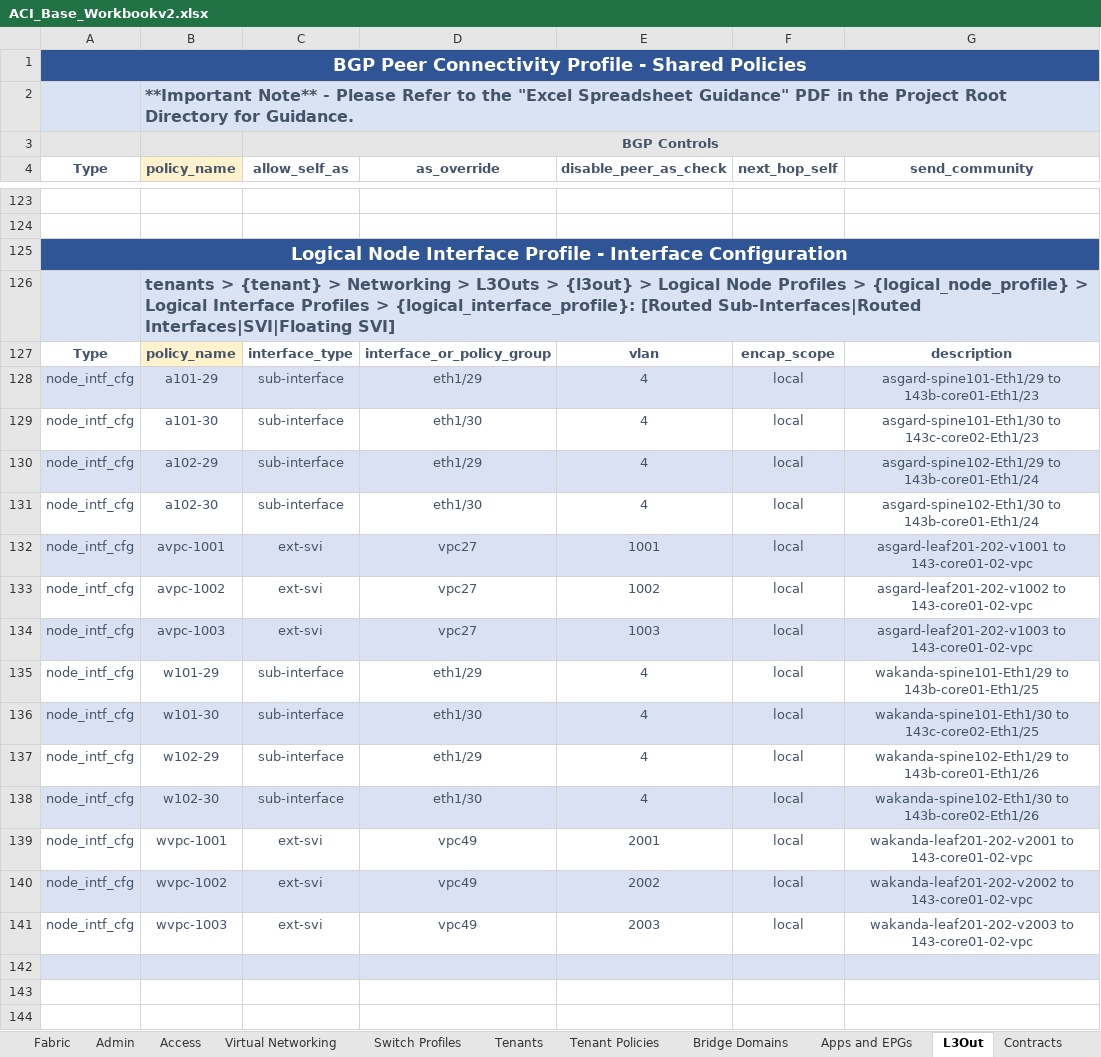
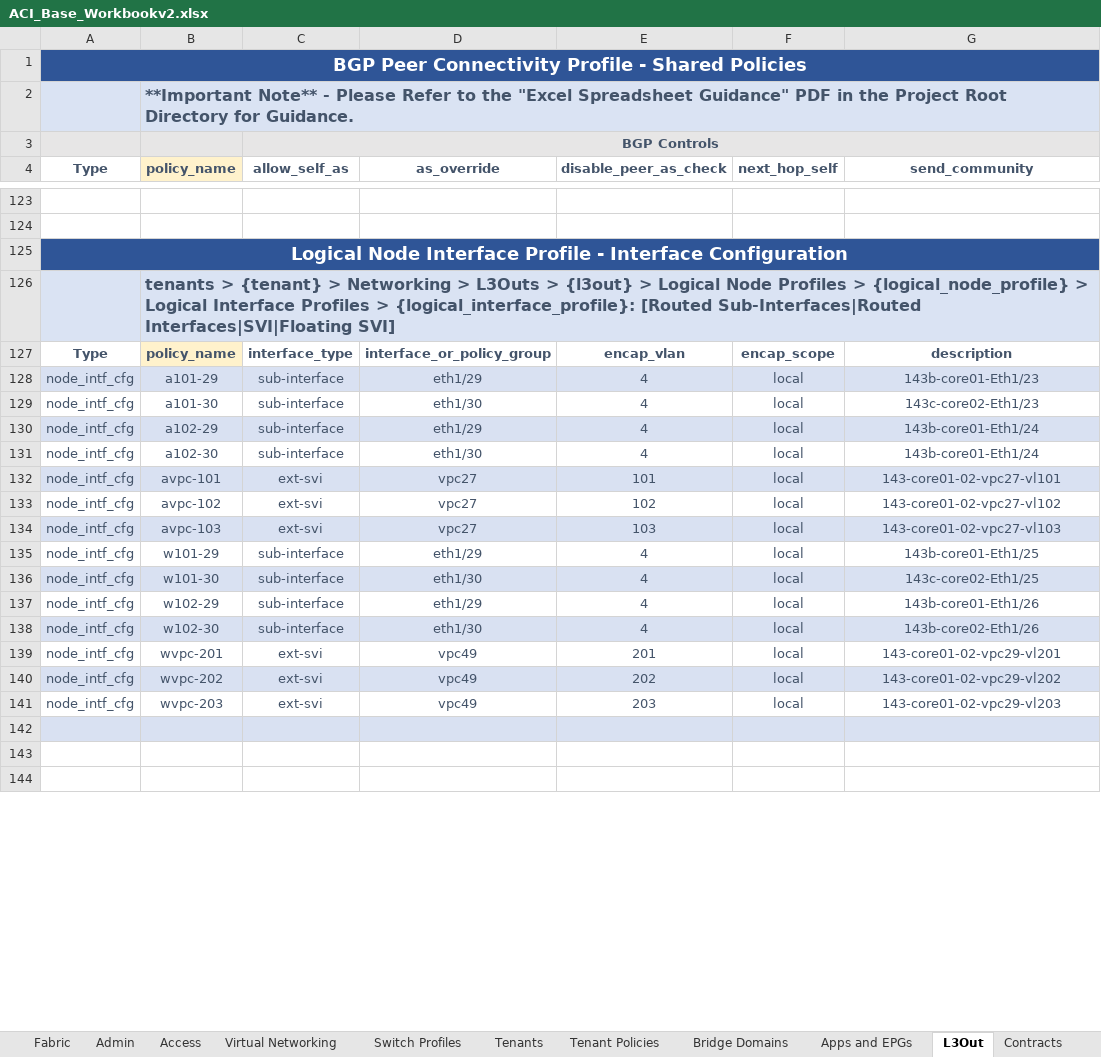
Before and after one commit to scotttyso/iac-easy-aci, an Excel workbook: ACI_Base_Workbookv2.xlsx, sheet L3Out, drawn as a sheet; only a part is shown, gaps mark what is left out; values as stored, in another font and other column widths than the file's, no borders; the diff covers the shown part only; the diff names each change by its address in the sheet, - before the commit and + after, or states it on an @@ line.

```diff
--- a/ACI_Base_Workbookv2.xlsx (sheet L3Out)
+++ b/ACI_Base_Workbookv2.xlsx (sheet L3Out)
-E127 (disable_peer_as_check): vlan
+E127 (disable_peer_as_check): encap_vlan
-G128 (send_community): asgard-spine101-Eth1/29 to 143b-core01-Eth1/23
+G128 (send_community): 143b-core01-Eth1/23
-G129 (send_community): asgard-spine101-Eth1/30 to 143c-core02-Eth1/23
+G129 (send_community): 143c-core02-Eth1/23
-G130 (send_community): asgard-spine102-Eth1/29 to 143b-core01-Eth1/24
+G130 (send_community): 143b-core01-Eth1/24
-G131 (send_community): asgard-spine102-Eth1/30 to 143b-core01-Eth1/24
+G131 (send_community): 143b-core01-Eth1/24
-B132 (policy_name): avpc-1001
+B132 (policy_name): avpc-101
-E132 (disable_peer_as_check): 1001
+E132 (disable_peer_as_check): 101
-G132 (send_community): asgard-leaf201-202-v1001 to 143-core01-02-vpc
+G132 (send_community): 143-core01-02-vpc27-vl101
-B133 (policy_name): avpc-1002
+B133 (policy_name): avpc-102
-E133 (disable_peer_as_check): 1002
+E133 (disable_peer_as_check): 102
-G133 (send_community): asgard-leaf201-202-v1002 to 143-core01-02-vpc
+G133 (send_community): 143-core01-02-vpc27-vl102
-B134 (policy_name): avpc-1003
+B134 (policy_name): avpc-103
-E134 (disable_peer_as_check): 1003
+E134 (disable_peer_as_check): 103
-G134 (send_community): asgard-leaf201-202-v1003 to 143-core01-02-vpc
+G134 (send_community): 143-core01-02-vpc27-vl103
-G135 (send_community): wakanda-spine101-Eth1/29 to 143b-core01-Eth1/25
+G135 (send_community): 143b-core01-Eth1/25
-G136 (send_community): wakanda-spine101-Eth1/30 to 143c-core02-Eth1/25
+G136 (send_community): 143c-core02-Eth1/25
-G137 (send_community): wakanda-spine102-Eth1/29 to 143b-core01-Eth1/26
+G137 (send_community): 143b-core01-Eth1/26
-G138 (send_community): wakanda-spine102-Eth1/30 to 143b-core02-Eth1/26
+G138 (send_community): 143b-core02-Eth1/26
-B139 (policy_name): wvpc-1001
+B139 (policy_name): wvpc-201
-E139 (disable_peer_as_check): 2001
+E139 (disable_peer_as_check): 201
-G139 (send_community): wakanda-leaf201-202-v2001 to 143-core01-02-vpc
+G139 (send_community): 143-core01-02-vpc29-vl201
-B140 (policy_name): wvpc-1002
+B140 (policy_name): wvpc-202
-E140 (disable_peer_as_check): 2002
+E140 (disable_peer_as_check): 202
-G140 (send_community): wakanda-leaf201-202-v2002 to 143-core01-02-vpc
+G140 (send_community): 143-core01-02-vpc29-vl202
-B141 (policy_name): wvpc-1003
+B141 (policy_name): wvpc-203
-E141 (disable_peer_as_check): 2003
+E141 (disable_peer_as_check): 203
-G141 (send_community): wakanda-leaf201-202-v2003 to 143-core01-02-vpc
+G141 (send_community): 143-core01-02-vpc29-vl203
```
Also changed, not shown: 26 edited cells elsewhere in this sheet, sheet Bridge Domains, sheet Apps and EPGs, sheet Access, sheet Contracts, sheet Switch Profiles, sheet Sites, 1 more sheet, 6 other files.
